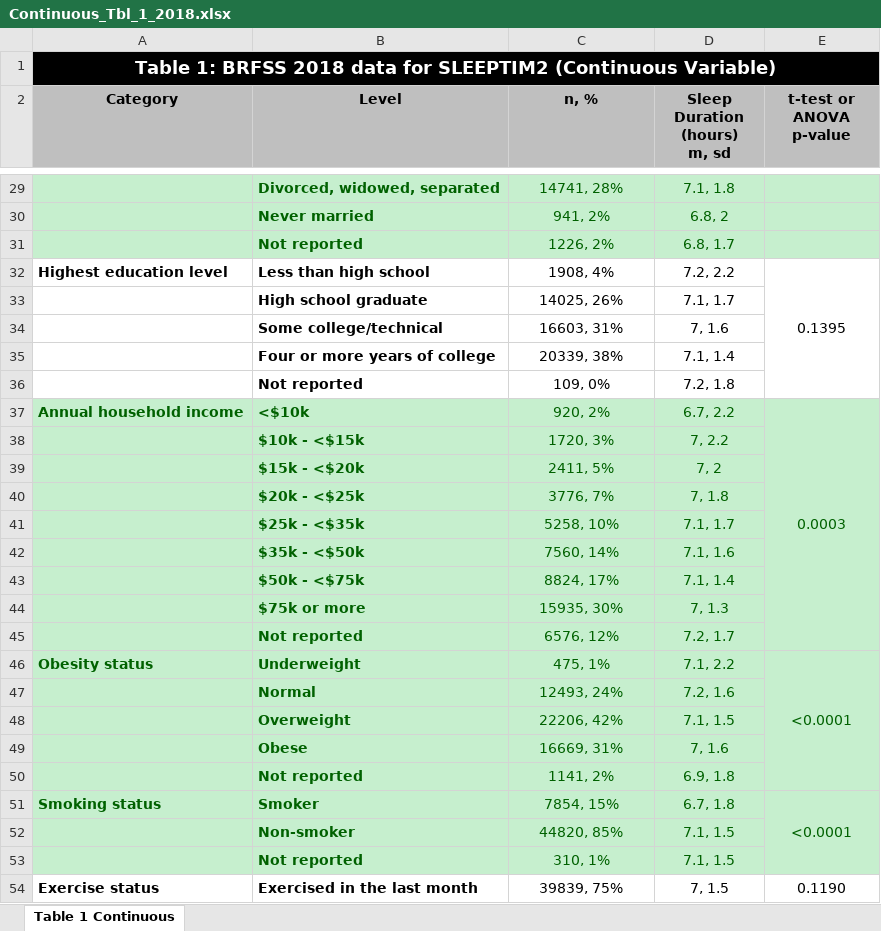
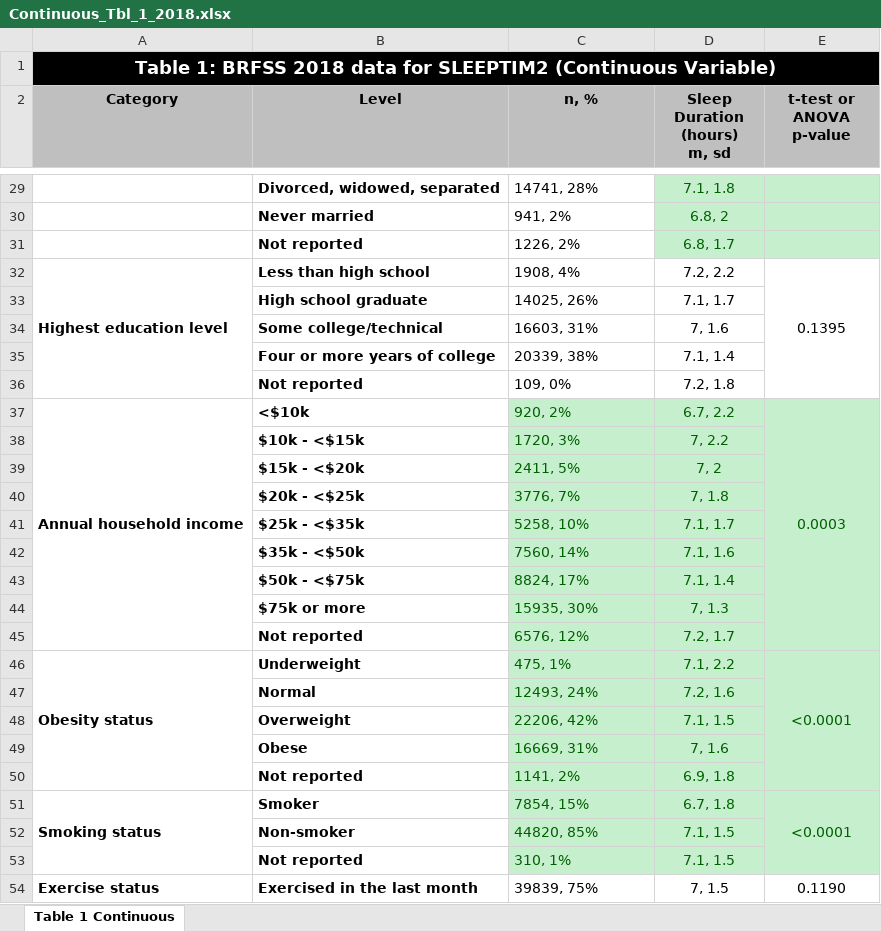
Before and after one commit to pgsmith2000/BRFSS, an Excel workbook: documentation/Continuous_Tbl_1_2018.xlsx, sheet Table 1 Continuous, drawn as a sheet; only a part is shown, gaps mark what is left out; values as stored, in another font and other column widths than the file's, no borders; the diff covers the shown part only; the diff names each change by its address in the sheet, - before the commit and + after, or states it on an @@ line.

```diff
--- a/documentation/Continuous_Tbl_1_2018.xlsx (sheet Table 1 Continuous)
+++ b/documentation/Continuous_Tbl_1_2018.xlsx (sheet Table 1 Continuous)
-A29:C31 fill: #C6EFCE
+A29:C31 fill: none
-B29:C31 text colour: #006100
+B29:C31 text colour: black
-C29:C54 alignment: center
+C29:C54 alignment: left
+A32:A36 merged
-A37:B53 fill: #C6EFCE
+A37:B53 fill: none
-A37:B37 text colour: #006100
+A37:B37 text colour: black
+A37:A45 merged
-B38:B45 text colour: #006100
+B38:B45 text colour: black
-A46:B46 text colour: #006100
+A46:B46 text colour: black
+A46:A50 merged
-B47:B50 text colour: #006100
+B47:B50 text colour: black
-A51:B51 text colour: #006100
+A51:B51 text colour: black
+A51:A53 merged
-B52:B53 text colour: #006100
+B52:B53 text colour: black
+A54:A56 merged
```
Also changed, not shown: cell formats and merged cells elsewhere in this sheet, data/models/Present Final Linear Regression Models.xlsx, 3 other files.
